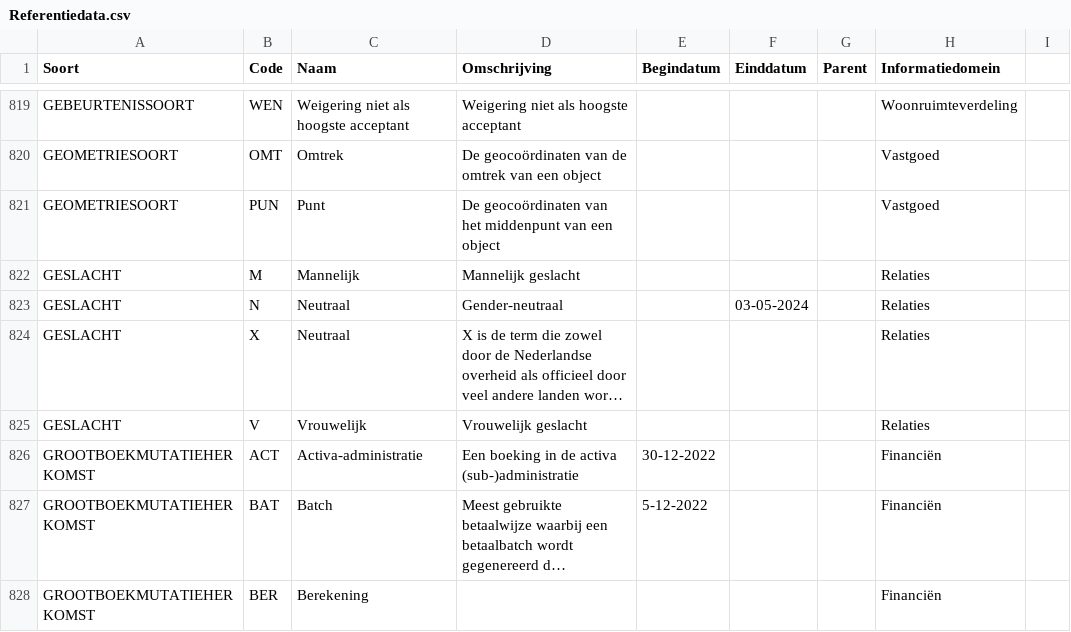
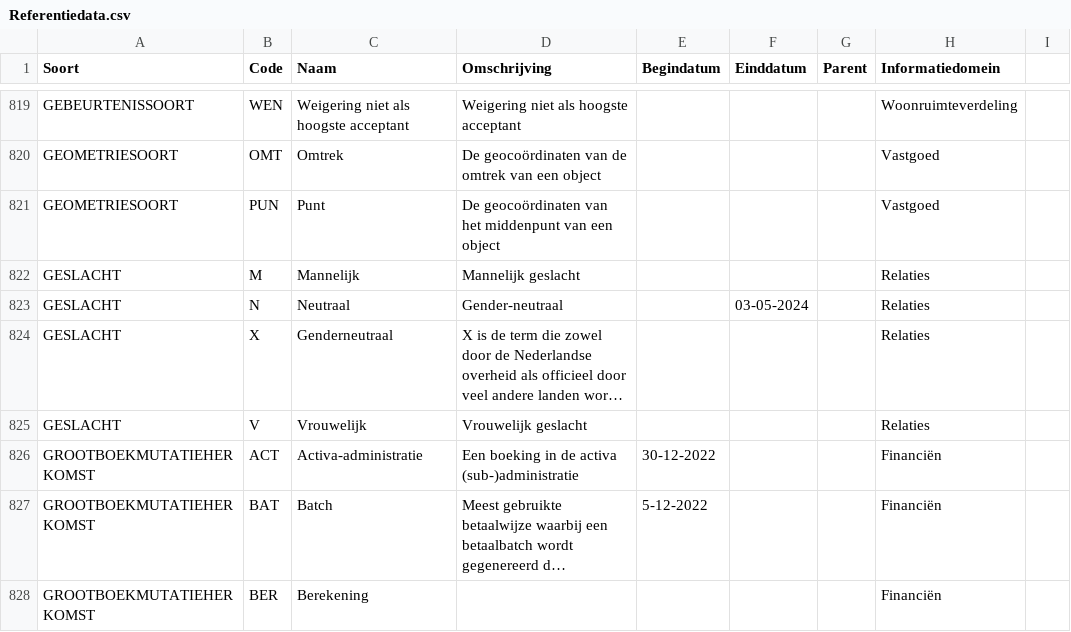
Before and after one commit to Aedes-datastandaarden/vera-referentiedata, a CSV file: Referentiedata.csv, drawn as a sheet; only a part is shown, gaps mark what is left out; long unchanged cells end in …; the diff names each change by its address in the sheet, - before the commit and + after, or states it on an @@ line.

Commit message:
Update Referentiedata.csv

```diff
--- a/Referentiedata.csv
+++ b/Referentiedata.csv
-C824 (Naam): Neutraal
+C824 (Naam): Genderneutraal
```
